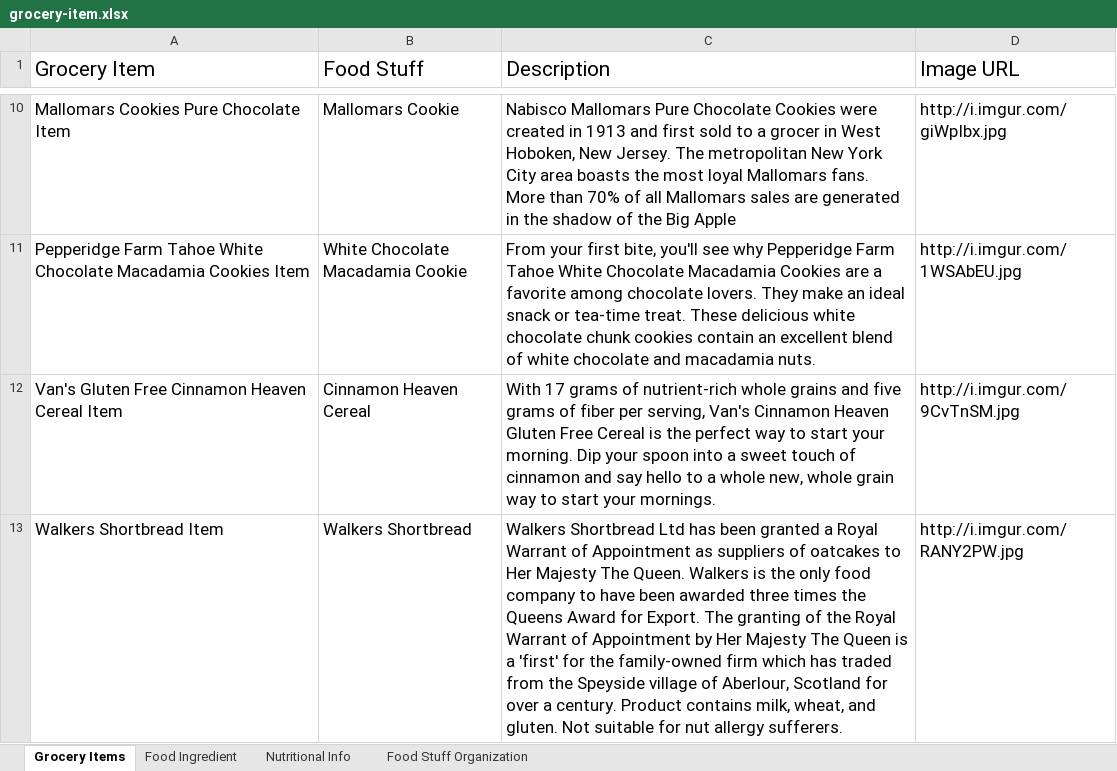
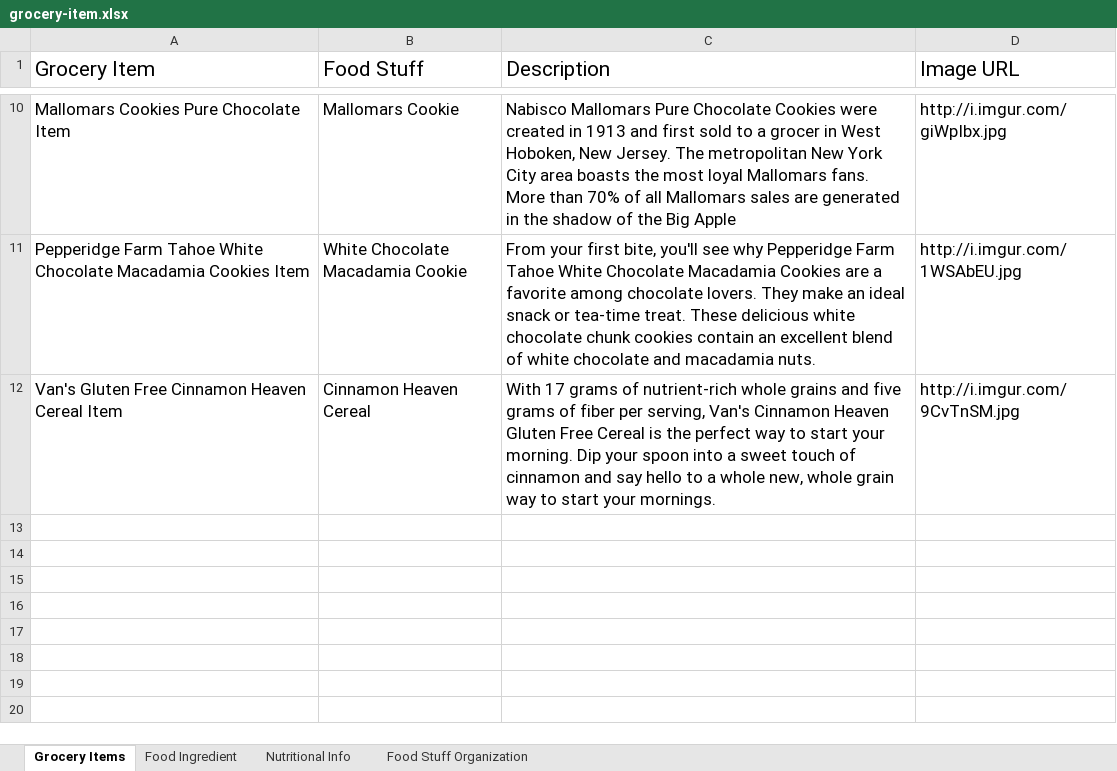
Before and after one commit to protegeproject/github-wiki-resources, an Excel workbook: cellfie/Working-Samples/grocery-item.xlsx, sheet Grocery Items, drawn as a sheet; only a part is shown, gaps mark what is left out; values as stored, in another font and other column widths than the file's, no borders; the diff names each change by its address in the sheet, - before the commit and + after, or states it on an @@ line.

```diff
--- a/cellfie/Working-Samples/grocery-item.xlsx (sheet Grocery Items)
+++ b/cellfie/Working-Samples/grocery-item.xlsx (sheet Grocery Items)
-row 13: Walkers Shortbread Item | Walkers Shortbread | Walkers Shortbread Ltd has been granted a Royal Warrant of Appointment as suppliers of oatcakes to Her Majesty The Queen. Walkers is the only food company to have been awarded three times the Queens Award for Export. The granting of the Royal Warrant of Appointment by Her Majesty The Queen is a 'first' for the family-owned firm which has traded from the Speyside village of Aberlour, Scotland for over a century. Product contains milk, wheat, and gluten. Not suitable for nut allergy sufferers. | http://i.imgur.com/RANY2PW.jpg
```
Also changed, not shown: sheet Nutritional Info, sheet Food Ingredient, sheet Food Stuff Organization, 3 other files.
